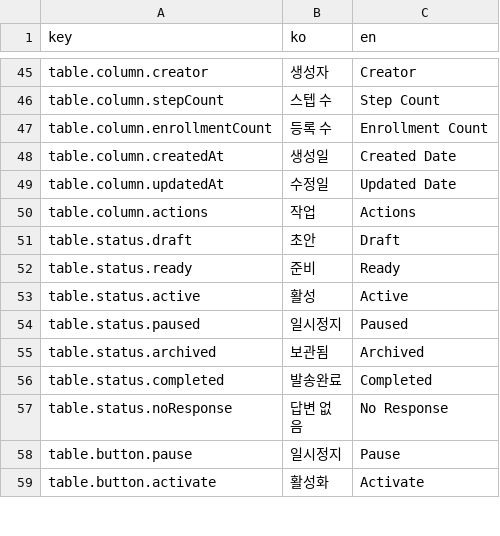
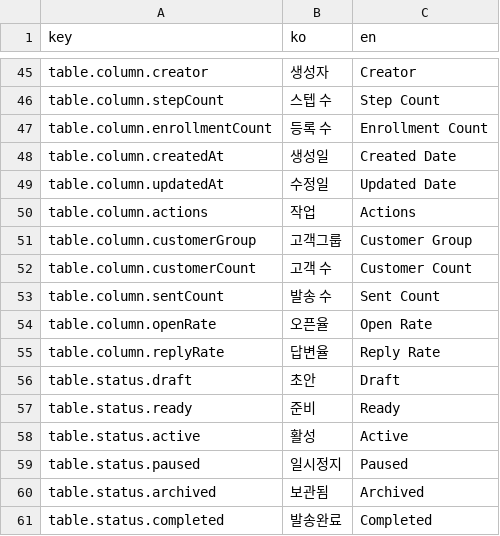
Before and after one commit to iyeaaa/loki-reference-skill, a CSV file: admin/locales/sequences.csv, drawn as a sheet; only a part is shown, gaps mark what is left out; the shorter side is filled out with more unchanged rows; the diff names each change by its address in the sheet, - before the commit and + after, or states it on an @@ line.

Commit message:
chore: add missing translations on Campaign table

```diff
--- a/admin/locales/sequences.csv
+++ b/admin/locales/sequences.csv
+row 51: table.column.customerGroup | 고객그룹 | Customer Group
+row 52: table.column.customerCount | 고객 수 | Customer Count
+row 53: table.column.sentCount | 발송 수 | Sent Count
+row 54: table.column.openRate | 오픈율 | Open Rate
+row 55: table.column.replyRate | 답변율 | Reply Rate
```
Also changed, not shown: 2 other files.
